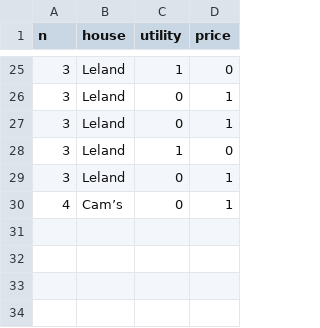
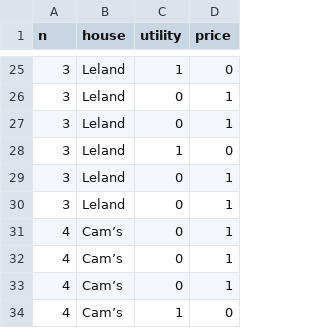
Before and after one commit to seyuboglu/free-the-envy, a CSV file: experiments/survey/data/utility_v_price.csv, drawn as a sheet; only a part is shown, gaps mark what is left out.

```diff
--- a/experiments/survey/data/utility_v_price.csv
+++ b/experiments/survey/data/utility_v_price.csv
@@ -29,2 +29,6 @@ n,house,utility,price,
 3,Leland,0,1,
+3,Leland,0,1,
 4,Cam’s,0,1,
+4,Cam’s,0,1,
+4,Cam’s,0,1,
+4,Cam’s,1,0,
```
Also changed, not shown: experiments/survey/data/utility_v_demand.csv, 3 other files.
